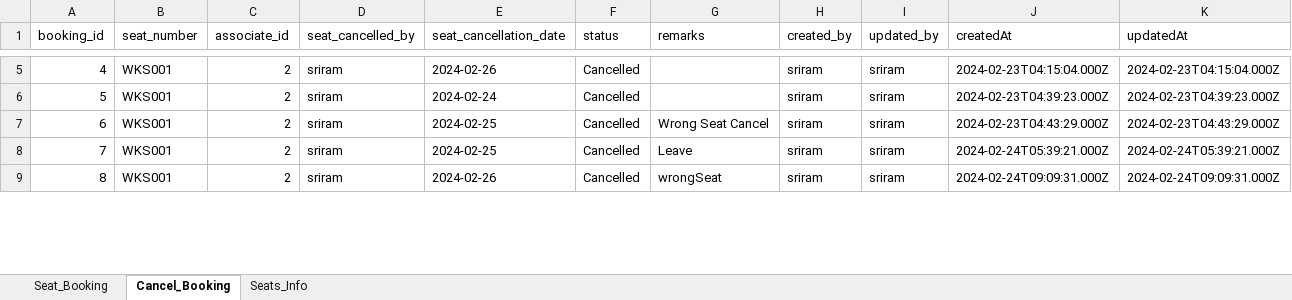
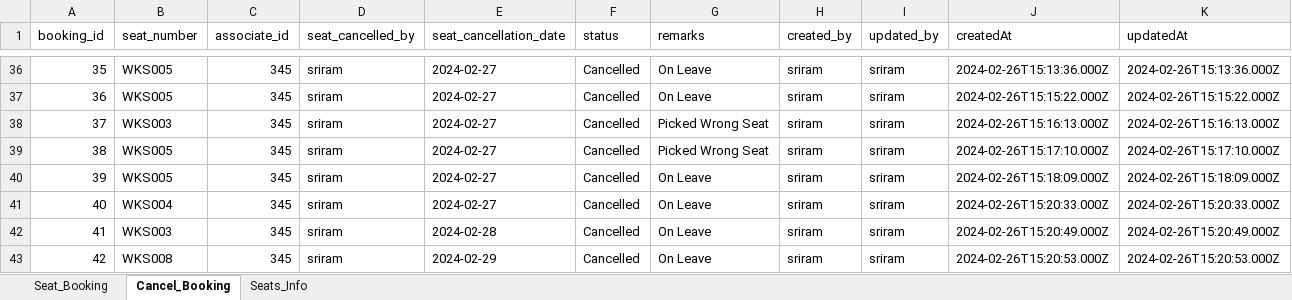
Before and after one commit to Suriya2210/seating-bus, an Excel workbook: backend/Seating-BUS.xlsx, sheet Cancel_Booking, drawn as a sheet; only a part is shown, gaps mark what is left out; values as stored, in another font and other column widths than the file's, no borders; addresses are those after the commit; the diff covers the shown part only; the diff names each change by its address in the sheet, - before the commit and + after, or states it on an @@ line.

```diff
--- a/backend/Seating-BUS.xlsx (sheet Cancel_Booking)
+++ b/backend/Seating-BUS.xlsx (sheet Cancel_Booking)
@@ column A (booking_id) renumbered between rows 26 and 112 @@
-B36 (seat_number): WKS001
+B36 (seat_number): WKS005
-C36 (associate_id): 2
+C36 (associate_id): 345
-E36 (seat_cancellation_date): 2024-02-26
+E36 (seat_cancellation_date): 2024-02-27
-G36 (remarks): (empty)
+G36 (remarks): On Leave
-J36 (createdAt): 2024-02-23T04:15:04.000Z
+J36 (createdAt): 2024-02-26T15:13:36.000Z
-K36 (updatedAt): 2024-02-23T04:15:04.000Z
+K36 (updatedAt): 2024-02-26T15:13:36.000Z
+row 37: 36 | WKS005 | 345 | sriram | 2024-02-27 | Cancelled | On Leave | sriram | sriram | 2024-02-26T15:15:22.000Z | 2024-02-26T15:15:22.000Z
+row 38: 37 | WKS003 | 345 | sriram | 2024-02-27 | Cancelled | Picked Wrong Seat | sriram | sriram | 2024-02-26T15:16:13.000Z | 2024-02-26T15:16:13.000Z
+row 39: 38 | WKS005 | 345 | sriram | 2024-02-27 | Cancelled | Picked Wrong Seat | sriram | sriram | 2024-02-26T15:17:10.000Z | 2024-02-26T15:17:10.000Z
-B40 (seat_number): WKS001
+B40 (seat_number): WKS005
-C40:C43 (associate_id): 2
+C40:C43 (associate_id): 345
-E40 (seat_cancellation_date): 2024-02-24
+E40 (seat_cancellation_date): 2024-02-27
-G40 (remarks): (empty)
+G40 (remarks): On Leave
-J40 (createdAt): 2024-02-23T04:39:23.000Z
+J40 (createdAt): 2024-02-26T15:18:09.000Z
-K40 (updatedAt): 2024-02-23T04:39:23.000Z
+K40 (updatedAt): 2024-02-26T15:18:09.000Z
-B41 (seat_number): WKS001
+B41 (seat_number): WKS004
-E41 (seat_cancellation_date): 2024-02-25
+E41 (seat_cancellation_date): 2024-02-27
-G41 (remarks): Wrong Seat Cancel
+G41 (remarks): On Leave
-J41 (createdAt): 2024-02-23T04:43:29.000Z
+J41 (createdAt): 2024-02-26T15:20:33.000Z
-K41 (updatedAt): 2024-02-23T04:43:29.000Z
+K41 (updatedAt): 2024-02-26T15:20:33.000Z
-B42 (seat_number): WKS001
+B42 (seat_number): WKS003
-E42 (seat_cancellation_date): 2024-02-25
+E42 (seat_cancellation_date): 2024-02-28
-G42 (remarks): Leave
+G42 (remarks): On Leave
-J42 (createdAt): 2024-02-24T05:39:21.000Z
+J42 (createdAt): 2024-02-26T15:20:49.000Z
-K42 (updatedAt): 2024-02-24T05:39:21.000Z
+K42 (updatedAt): 2024-02-26T15:20:49.000Z
-B43 (seat_number): WKS001
+B43 (seat_number): WKS008
-E43 (seat_cancellation_date): 2024-02-26
+E43 (seat_cancellation_date): 2024-02-29
-G43 (remarks): wrongSeat
+G43 (remarks): On Leave
-J43 (createdAt): 2024-02-24T09:09:31.000Z
+J43 (createdAt): 2024-02-26T15:20:53.000Z
-K43 (updatedAt): 2024-02-24T09:09:31.000Z
+K43 (updatedAt): 2024-02-26T15:20:53.000Z
```
Also changed, not shown: 81 added rows, 12 removed rows and 152 edited cells elsewhere in this sheet, sheet Seat_Booking, 5 other files.
